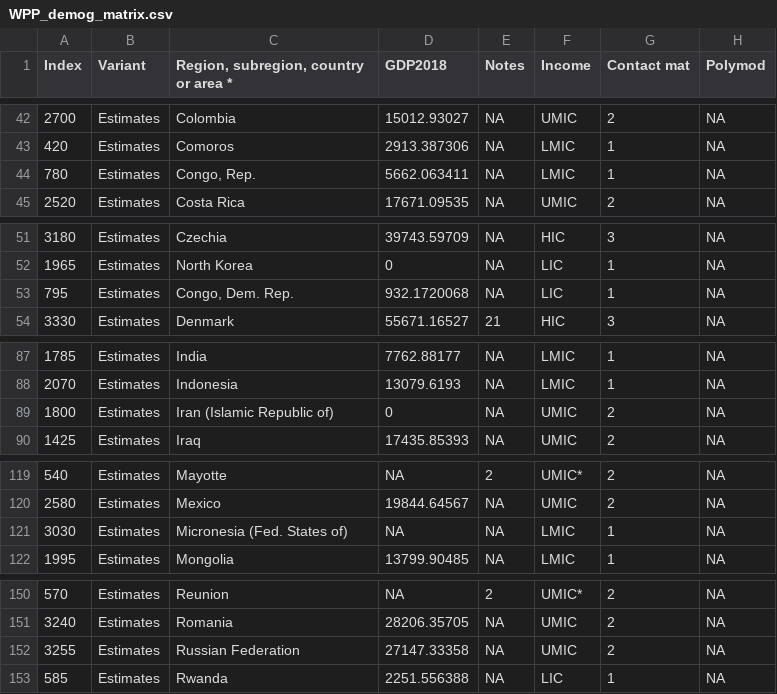
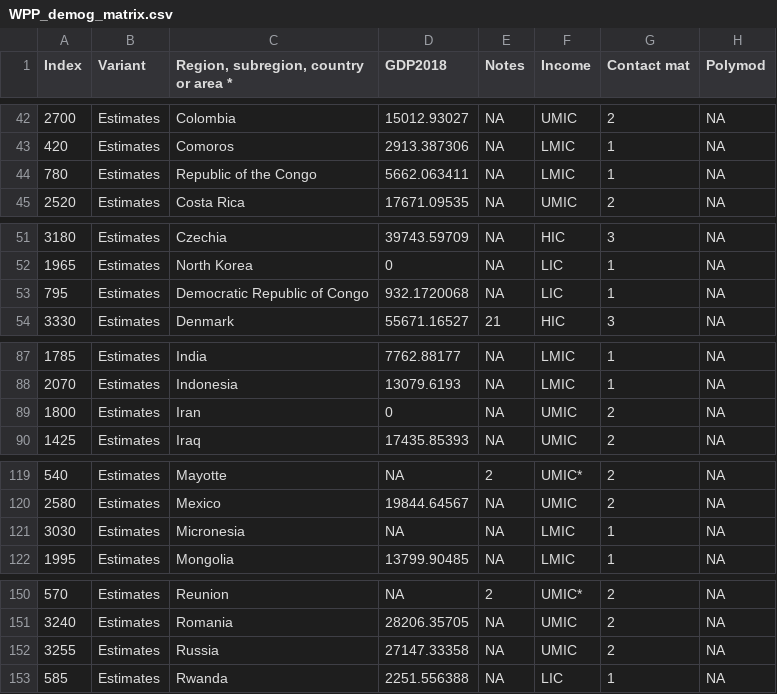
Before and after one commit to mrc-ide/squire, a CSV file: data-raw/WPP_demog_matrix.csv, drawn as a sheet; only a part is shown, gaps mark what is left out; the diff covers the shown part only; the diff names each change by its address in the sheet, - before the commit and + after, or states it on an @@ line.

Commit message:
change country names and updating data

```diff
--- a/data-raw/WPP_demog_matrix.csv
+++ b/data-raw/WPP_demog_matrix.csv
-C44: Congo, Rep.
+C44: Republic of the Congo
-C53: Congo, Dem. Rep.
+C53: Democratic Republic of Congo
-C89: Iran (Islamic Republic of)
+C89: Iran
-C121: Micronesia (Fed. States of)
+C121: Micronesia
-C152: Russian Federation
+C152: Russia
```
Also changed, not shown: 2 edited cells elsewhere in this file, data-raw/hospital_bed_capacity.csv, 3 other files.
